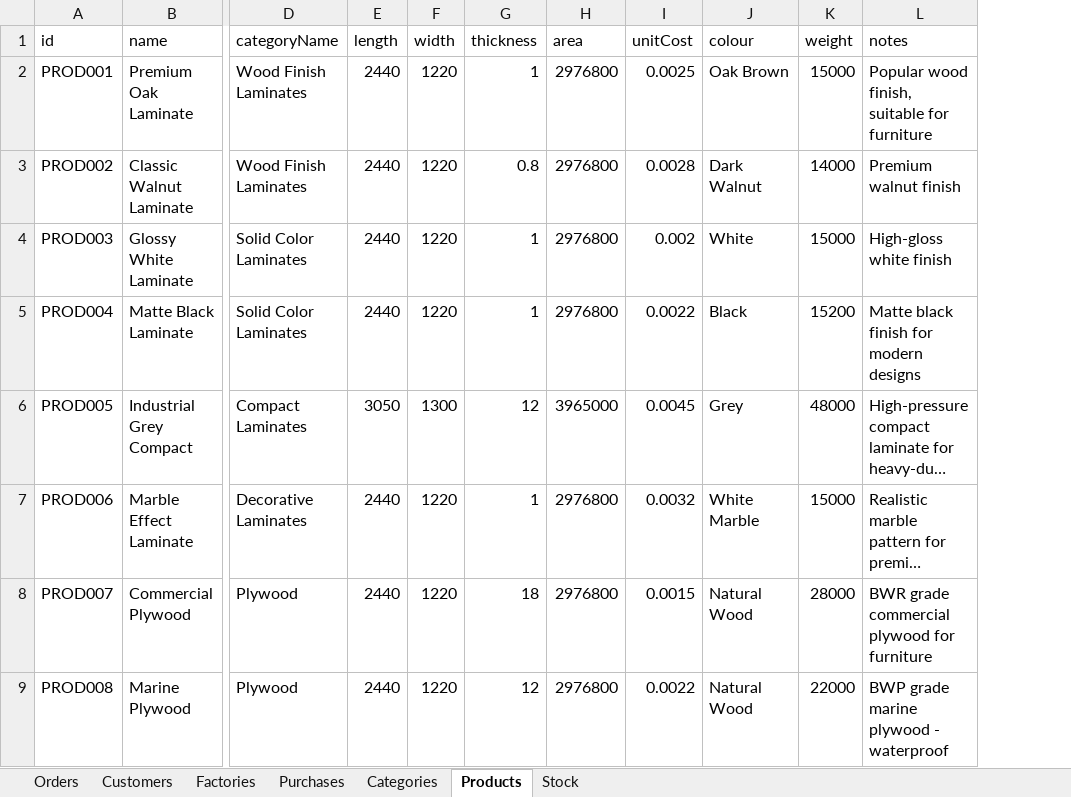
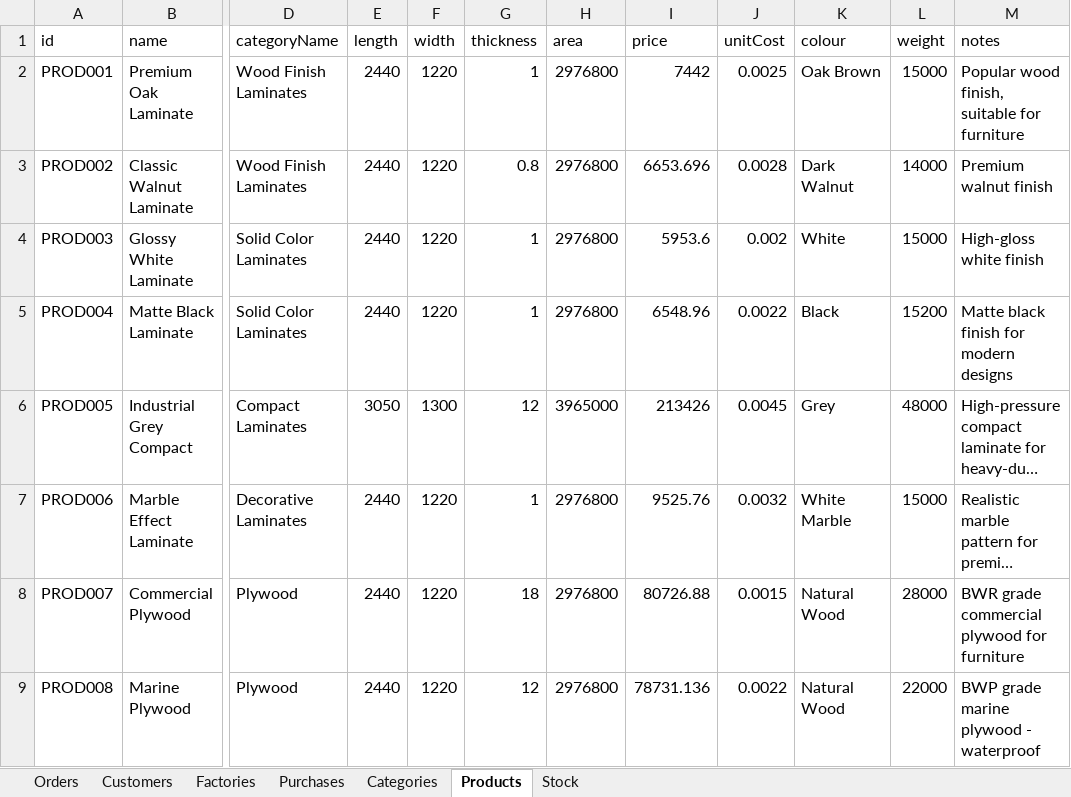
Before and after one commit to ramarajan15/sheet-cutting-tracker, an Excel workbook: public/SheetCuttingBusinessTemplate.xlsx, sheet Products, drawn as a sheet; only a part is shown, gaps mark what is left out; long unchanged cells end in …; values as stored, in another font and other column widths than the file's, no borders; the diff names each change by its address in the sheet, - before the commit and + after, or states it on an @@ line.

```diff
--- a/public/SheetCuttingBusinessTemplate.xlsx (sheet Products)
+++ b/public/SheetCuttingBusinessTemplate.xlsx (sheet Products)
+column I (price), rows 2-9: 7442 | 6653.696 | 5953.6 | 6548.96 | 213426 | 9525.76 | 80726.88 | 78731.136
```
Also changed, not shown: sheet Stock, 2 other files.
